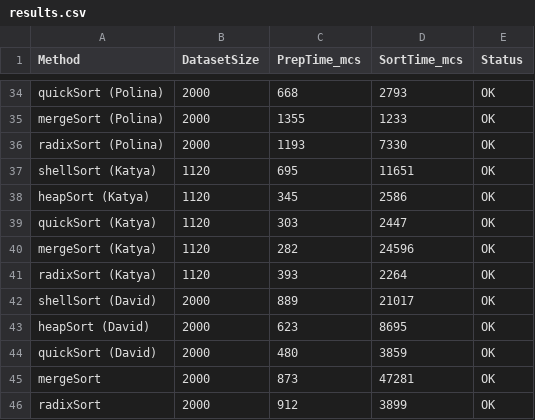
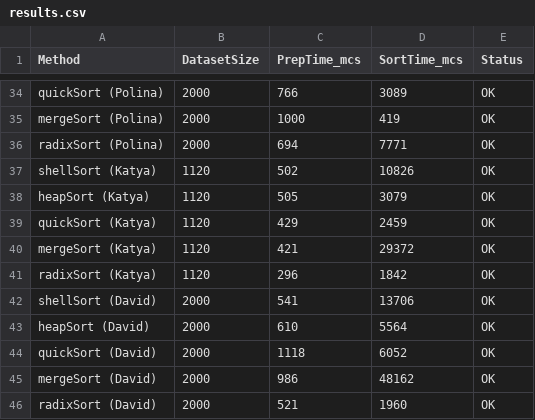
Before and after one commit to Vera698502/aa2508_sortirovky, a CSV file: results.csv, drawn as a sheet; only a part is shown, gaps mark what is left out; removed rows and columns are numbered as before the commit, all else as after; the diff covers the shown part only; the diff names each change by its address in the sheet, - before the commit and + after, or states it on an @@ line.

```diff
--- a/results.csv
+++ b/results.csv
-C34 (PrepTime_mcs): 668
+C34 (PrepTime_mcs): 766
-D34 (SortTime_mcs): 2793
+D34 (SortTime_mcs): 3089
-C35 (PrepTime_mcs): 1355
+C35 (PrepTime_mcs): 1000
-D35 (SortTime_mcs): 1233
+D35 (SortTime_mcs): 419
-C36 (PrepTime_mcs): 1193
+C36 (PrepTime_mcs): 694
-D36 (SortTime_mcs): 7330
+D36 (SortTime_mcs): 7771
-C37 (PrepTime_mcs): 695
+C37 (PrepTime_mcs): 502
-D37 (SortTime_mcs): 11651
+D37 (SortTime_mcs): 10826
-C38 (PrepTime_mcs): 345
+C38 (PrepTime_mcs): 505
-D38 (SortTime_mcs): 2586
+D38 (SortTime_mcs): 3079
-C39 (PrepTime_mcs): 303
+C39 (PrepTime_mcs): 429
-D39 (SortTime_mcs): 2447
+D39 (SortTime_mcs): 2459
-C40 (PrepTime_mcs): 282
+C40 (PrepTime_mcs): 421
-D40 (SortTime_mcs): 24596
+D40 (SortTime_mcs): 29372
-C41 (PrepTime_mcs): 393
+C41 (PrepTime_mcs): 296
-D41 (SortTime_mcs): 2264
+D41 (SortTime_mcs): 1842
-C42 (PrepTime_mcs): 889
+C42 (PrepTime_mcs): 541
-D42 (SortTime_mcs): 21017
+D42 (SortTime_mcs): 13706
-C43 (PrepTime_mcs): 623
+C43 (PrepTime_mcs): 610
-D43 (SortTime_mcs): 8695
+D43 (SortTime_mcs): 5564
-C44 (PrepTime_mcs): 480
+C44 (PrepTime_mcs): 1118
-D44 (SortTime_mcs): 3859
+D44 (SortTime_mcs): 6052
-row 45: mergeSort | 2000 | 873 | 47281 | OK
-row 46: radixSort | 2000 | 912 | 3899 | OK
+row 45: mergeSort (David) | 2000 | 986 | 48162 | OK
+row 46: radixSort (David) | 2000 | 521 | 1960 | OK
```
Also changed, not shown: 64 edited cells elsewhere in this file, 1 other file.
